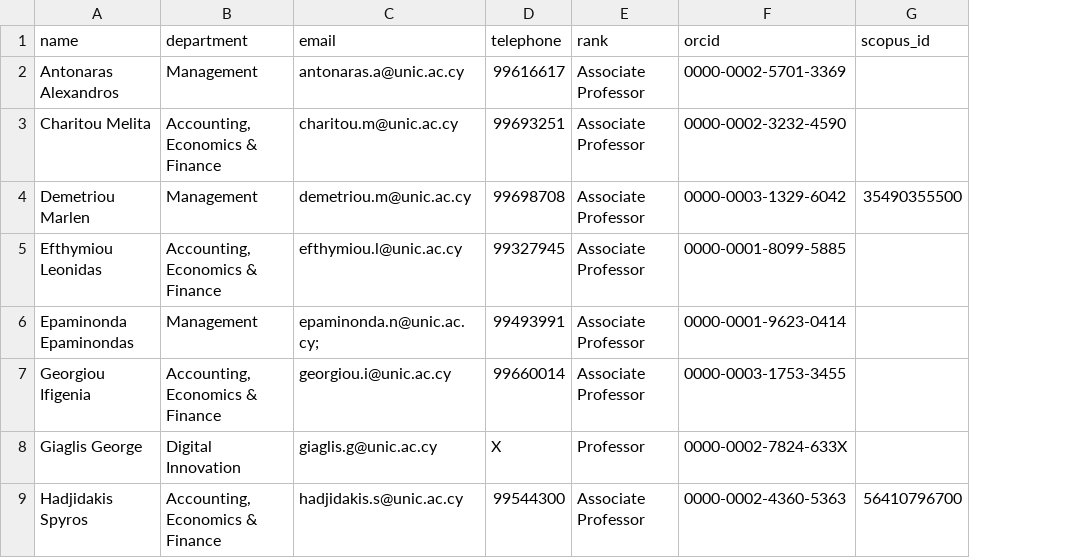
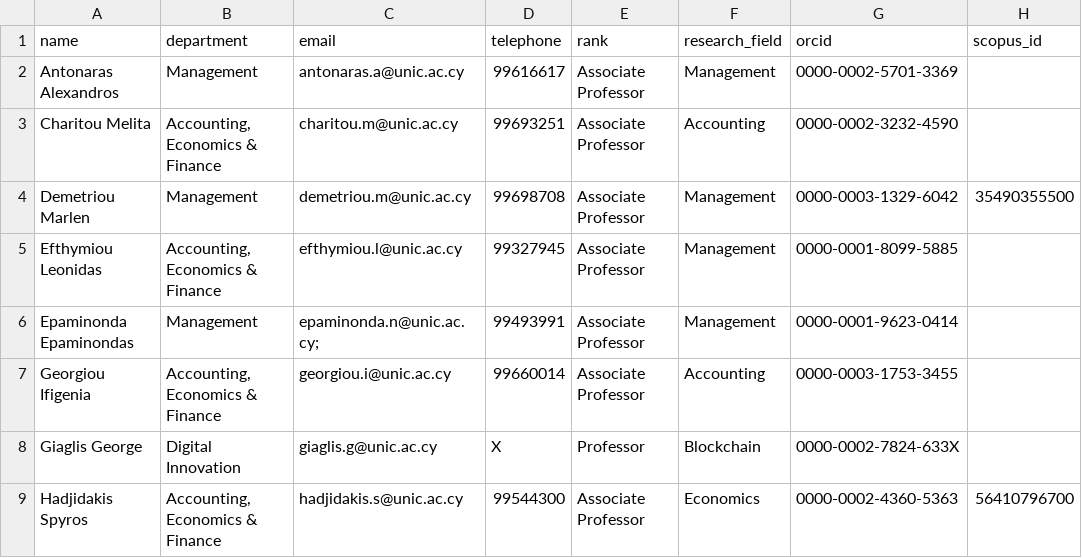
Before and after one commit to annamariasouri/NEXUS, a CSV file: outputs/summary.csv, drawn as a sheet; only a part is shown; the diff covers the shown part only; the diff names each change by its address in the sheet, - before the commit and + after, or states it on an @@ line.

```diff
--- a/outputs/summary.csv
+++ b/outputs/summary.csv
+column F (research_field), rows 2-9: Management | Accounting | Management | Management | Management | Accounting | Blockchain | Economics
```
Also changed, not shown: 1 removed row and 1 edited cell elsewhere in this file, Full timers ORCID.csv, 4 other files.
